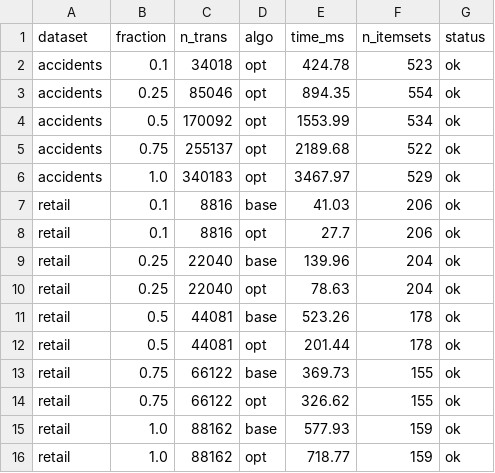
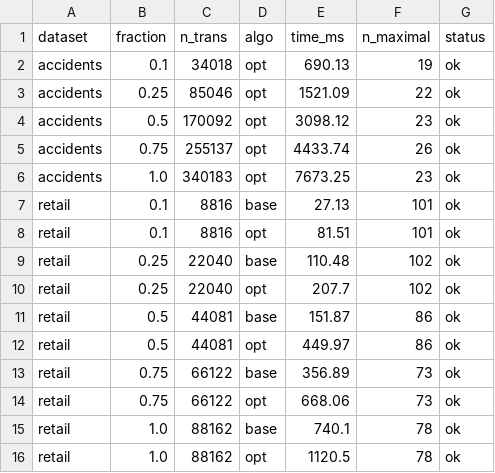
Before and after one commit to p1neapplechoco/dma-lab2, a CSV file: experiments/results/scalability.csv, drawn as a sheet.

```diff
--- a/experiments/results/scalability.csv
+++ b/experiments/results/scalability.csv
@@ -1,16 +1,16 @@
-dataset,fraction,n_trans,algo,time_ms,n_itemsets,status
-accidents,0.1,34018,opt,424.78,523,ok
-accidents,0.25,85046,opt,894.35,554,ok
-accidents,0.5,170092,opt,1553.99,534,ok
-accidents,0.75,255137,opt,2189.68,522,ok
-accidents,1.0,340183,opt,3467.97,529,ok
-retail,0.1,8816,base,41.03,206,ok
-retail,0.1,8816,opt,27.7,206,ok
-retail,0.25,22040,base,139.96,204,ok
-retail,0.25,22040,opt,78.63,204,ok
-retail,0.5,44081,base,523.26,178,ok
-retail,0.5,44081,opt,201.44,178,ok
-retail,0.75,66122,base,369.73,155,ok
-retail,0.75,66122,opt,326.62,155,ok
-retail,1.0,88162,base,577.93,159,ok
-retail,1.0,88162,opt,718.77,159,ok
+dataset,fraction,n_trans,algo,time_ms,n_maximal,status
+accidents,0.1,34018,opt,690.13,19,ok
+accidents,0.25,85046,opt,1521.09,22,ok
+accidents,0.5,170092,opt,3098.12,23,ok
+accidents,0.75,255137,opt,4433.74,26,ok
+accidents,1.0,340183,opt,7673.25,23,ok
+retail,0.1,8816,base,27.13,101,ok
+retail,0.1,8816,opt,81.51,101,ok
+retail,0.25,22040,base,110.48,102,ok
+retail,0.25,22040,opt,207.7,102,ok
+retail,0.5,44081,base,151.87,86,ok
+retail,0.5,44081,opt,449.97,86,ok
+retail,0.75,66122,base,356.89,73,ok
+retail,0.75,66122,opt,668.06,73,ok
+retail,1.0,88162,base,740.1,78,ok
+retail,1.0,88162,opt,1120.5,78,ok
```
Also changed, not shown: experiments/results/correctness.csv, experiments/results/memory.csv, 15 other files.
